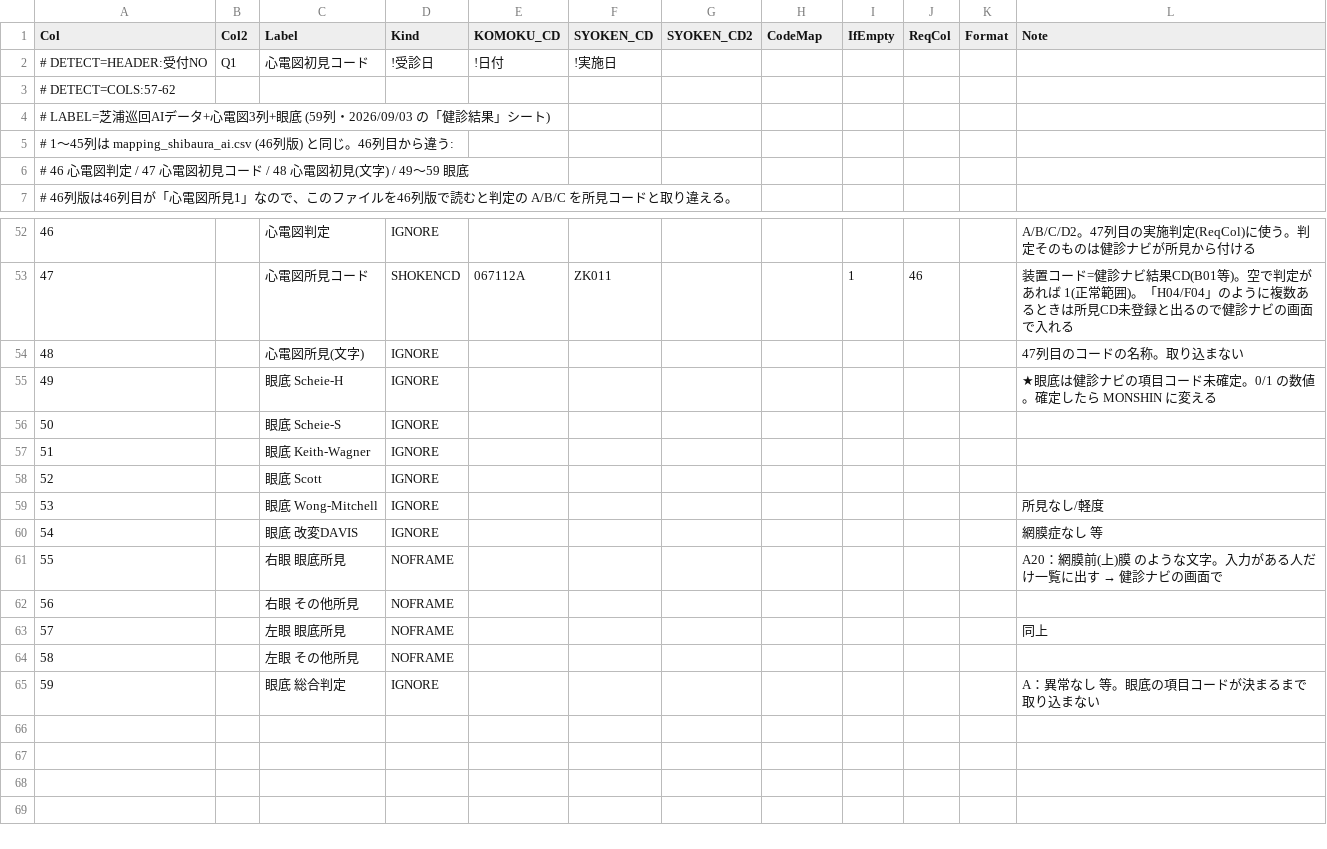
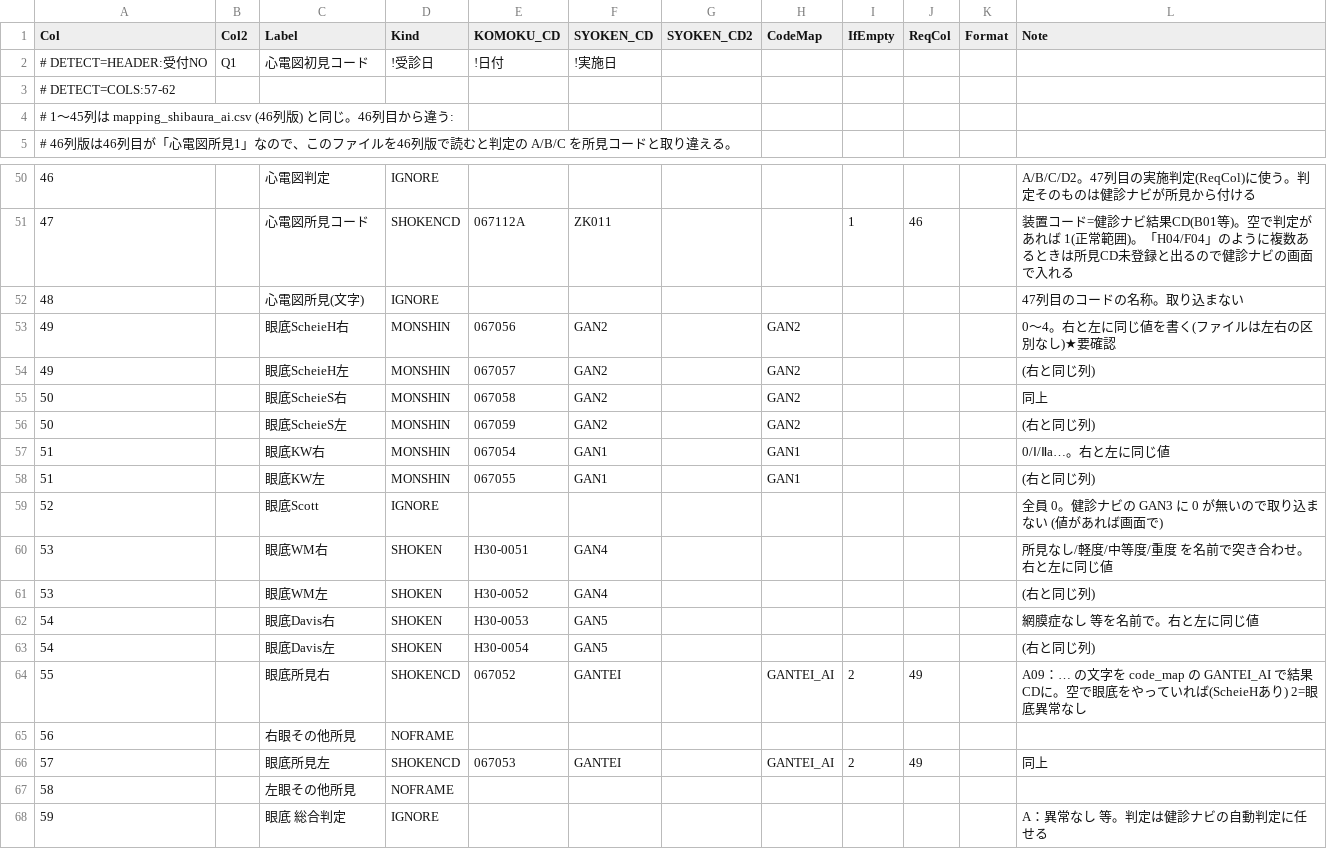
Before and after one commit to k09031473370/medcheck, a CSV file: kenshin-navi-tool/form/mapping_shibaura_ai_ecg.csv, drawn as a sheet; only a part is shown, gaps mark what is left out.

```diff
--- a/kenshin-navi-tool/form/mapping_shibaura_ai_ecg.csv
+++ b/kenshin-navi-tool/form/mapping_shibaura_ai_ecg.csv
@@ -3,5 +3,3 @@
 # DETECT=COLS:57-62
-# LABEL=芝浦巡回AIデータ+心電図3列+眼底 (59列・2026/09/03 の「健診結果」シート)
 # 1〜45列は mapping_shibaura_ai.csv (46列版) と同じ。46列目から違う:
-#   46 心電図判定 / 47 心電図初見コード / 48 心電図初見(文字) / 49〜59 眼底
 # 46列版は46列目が「心電図所見1」なので、このファイルを46列版で読むと判定の A/B/C を所見コードと取り違える。
@@ -54,12 +52,17 @@
 48,,心電図所見(文字),IGNORE,,,,,,,,47列目のコードの名称。取り込まない
-49,,眼底 Scheie-H,IGNORE,,,,,,,,★眼底は健診ナビの項目コード未確定。0/1 の数値。確定したら MONSHIN に変える
-50,,眼底 Scheie-S,IGNORE,,,,,,,,
-51,,眼底 Keith-Wagner,IGNORE,,,,,,,,
-52,,眼底 Scott,IGNORE,,,,,,,,
-53,,眼底 Wong-Mitchell,IGNORE,,,,,,,,所見なし/軽度
-54,,眼底 改変DAVIS,IGNORE,,,,,,,,網膜症なし 等
-55,,右眼 眼底所見,NOFRAME,,,,,,,,A20：網膜前(上)膜 のような文字。入力がある人だけ一覧に出す → 健診ナビの画面で
-56,,右眼 その他所見,NOFRAME,,,,,,,,
-57,,左眼 眼底所見,NOFRAME,,,,,,,,同上
-58,,左眼 その他所見,NOFRAME,,,,,,,,
-59,,眼底 総合判定,IGNORE,,,,,,,,A：異常なし 等。眼底の項目コードが決まるまで取り込まない
+49,,眼底ScheieH右,MONSHIN,067056,GAN2,,GAN2,,,,0〜4。右と左に同じ値を書く(ファイルは左右の区別なし)★要確認
+49,,眼底ScheieH左,MONSHIN,067057,GAN2,,GAN2,,,,(右と同じ列)
+50,,眼底ScheieS右,MONSHIN,067058,GAN2,,GAN2,,,,同上
+50,,眼底ScheieS左,MONSHIN,067059,GAN2,,GAN2,,,,(右と同じ列)
+51,,眼底KW右,MONSHIN,067054,GAN1,,GAN1,,,,0/Ⅰ/Ⅱa…。右と左に同じ値
+51,,眼底KW左,MONSHIN,067055,GAN1,,GAN1,,,,(右と同じ列)
+52,,眼底Scott,IGNORE,,,,,,,,全員 0。健診ナビの GAN3 に 0 が無いので取り込まない (値があれば画面で)
+53,,眼底WM右,SHOKEN,H30-0051,GAN4,,,,,,所見なし/軽度/中等度/重度 を名前で突き合わせ。右と左に同じ値
+53,,眼底WM左,SHOKEN,H30-0052,GAN4,,,,,,(右と同じ列)
+54,,眼底Davis右,SHOKEN,H30-0053,GAN5,,,,,,網膜症なし 等を名前で。右と左に同じ値
+54,,眼底Davis左,SHOKEN,H30-0054,GAN5,,,,,,(右と同じ列)
+55,,眼底所見右,SHOKENCD,067052,GANTEI,,GANTEI_AI,2,49,,A09：… の文字を code_map の GANTEI_AI で結果CDに。空で眼底をやっていれば(ScheieHあり) 2=眼底異常なし
+56,,右眼その他所見,NOFRAME,,,,,,,,
+57,,眼底所見左,SHOKENCD,067053,GANTEI,,GANTEI_AI,2,49,,同上
+58,,左眼その他所見,NOFRAME,,,,,,,,
+59,,眼底 総合判定,IGNORE,,,,,,,,A：異常なし 等。判定は健診ナビの自動判定に任せる
```
Also changed, not shown: kenshin-navi-tool/form/code_map.csv, kenshin-navi-tool/form/mapping_shibaura_nyuryoku123.csv.
